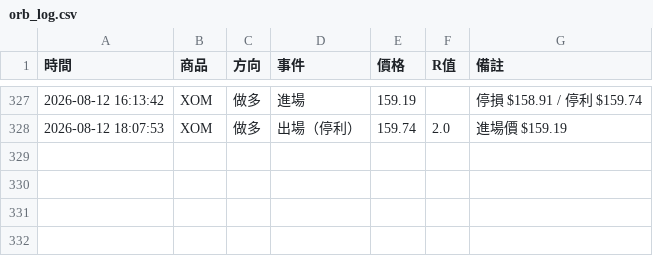
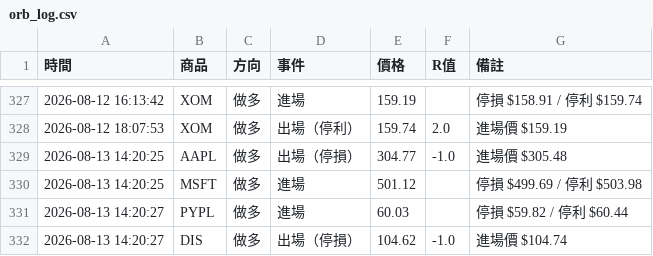
Before and after one commit to stupidyaoyao/my-quant-project, a CSV file: orb_log.csv, drawn as a sheet; only a part is shown, gaps mark what is left out; the diff names each change by its address in the sheet, - before the commit and + after, or states it on an @@ line.

```diff
--- a/orb_log.csv
+++ b/orb_log.csv
+row 329: 2026-08-13 14:20:25 | AAPL | 做多 | 出場（停損） | 304.77 | -1.0 | 進場價 $305.48
+row 330: 2026-08-13 14:20:25 | MSFT | 做多 | 進場 | 501.12 |  | 停損 $499.69 / 停利 $503.98
+row 331: 2026-08-13 14:20:27 | PYPL | 做多 | 進場 | 60.03 |  | 停損 $59.82 / 停利 $60.44
+row 332: 2026-08-13 14:20:27 | DIS | 做多 | 出場（停損） | 104.62 | -1.0 | 進場價 $104.74
```
Also changed, not shown: 1 other file.
